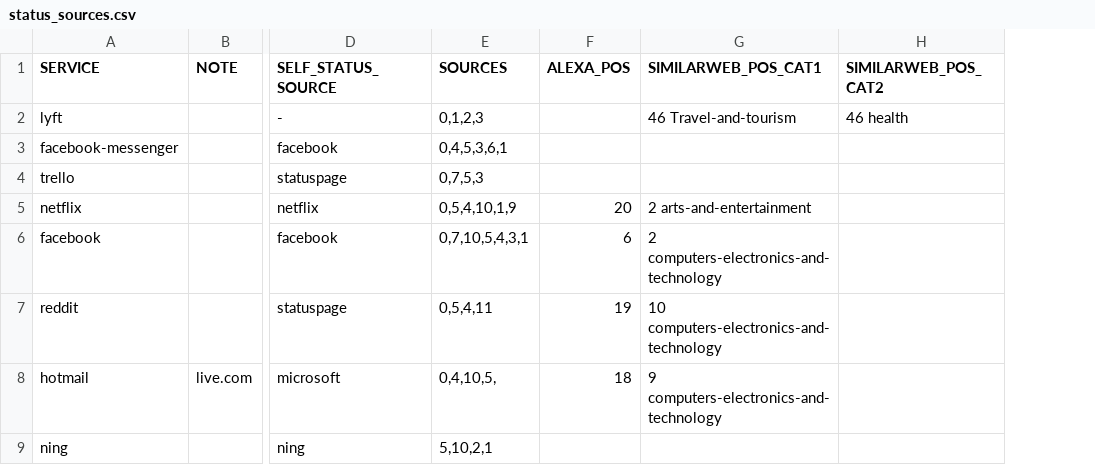
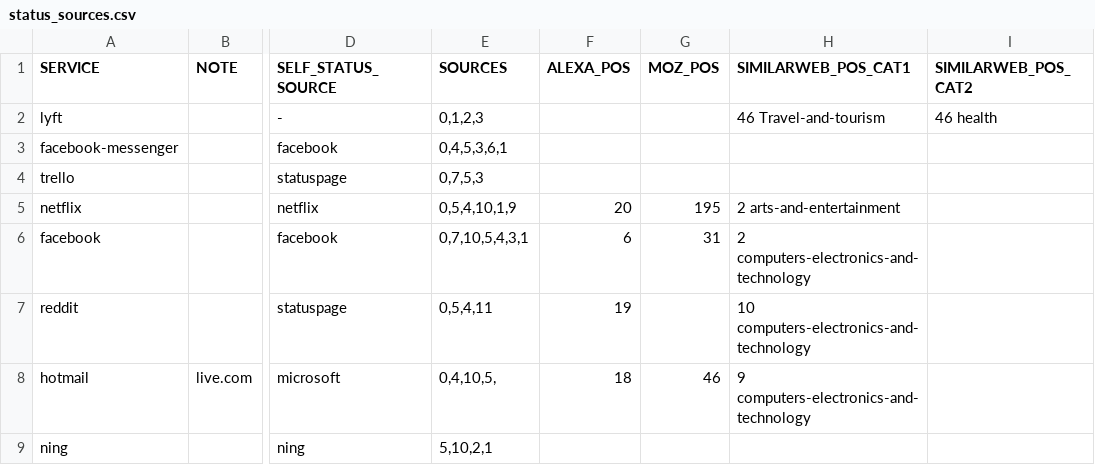
Before and after one commit to shanemin/thesis-msc-cloud-failures, a CSV file: output/status_sources.csv, drawn as a sheet; only a part is shown, gaps mark what is left out; the diff names each change by its address in the sheet, - before the commit and + after, or states it on an @@ line.

```diff
--- a/output/status_sources.csv
+++ b/output/status_sources.csv
+column G (MOZ_POS), rows 5-8: 195 | 31 |  | 46
```
Also changed, not shown: 4 other files.
